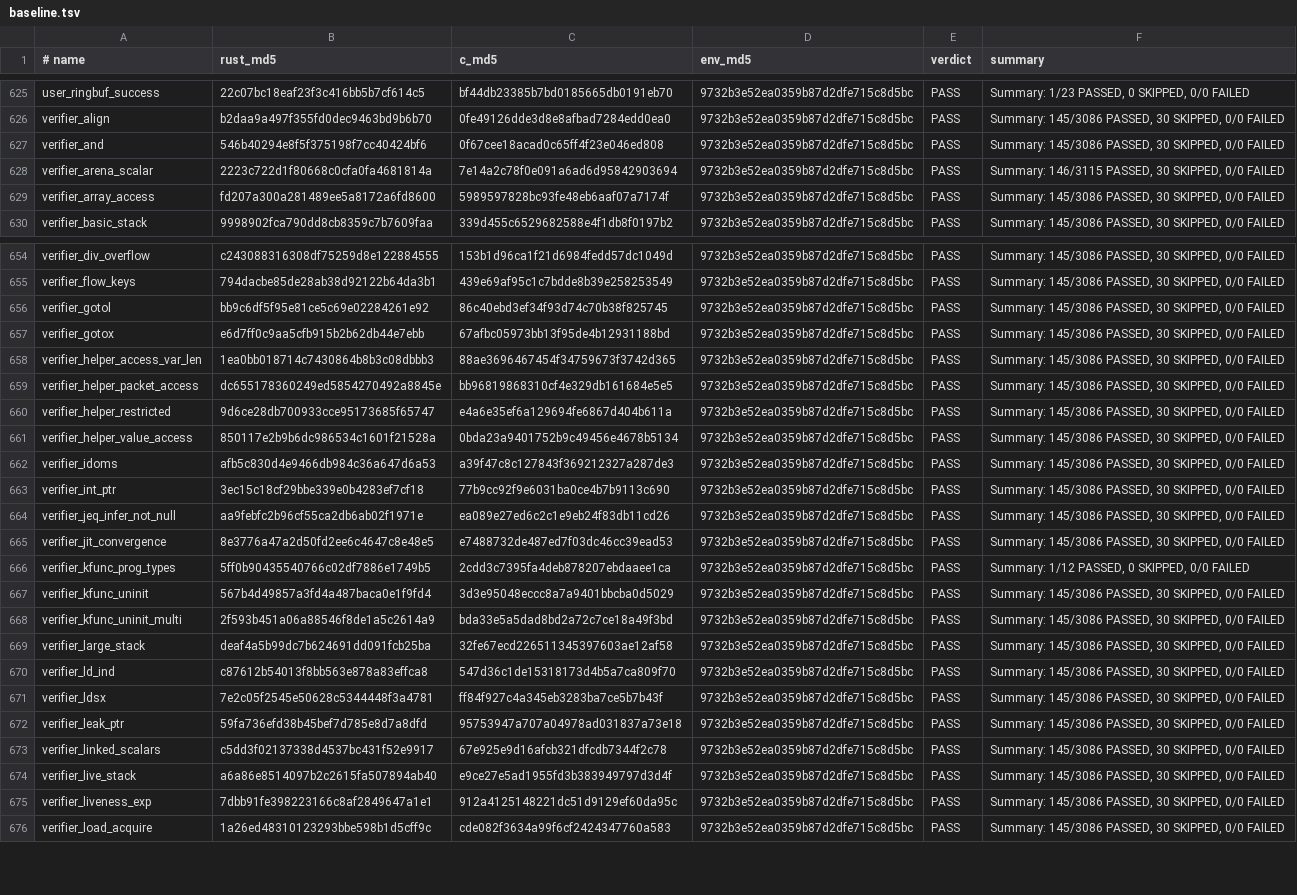
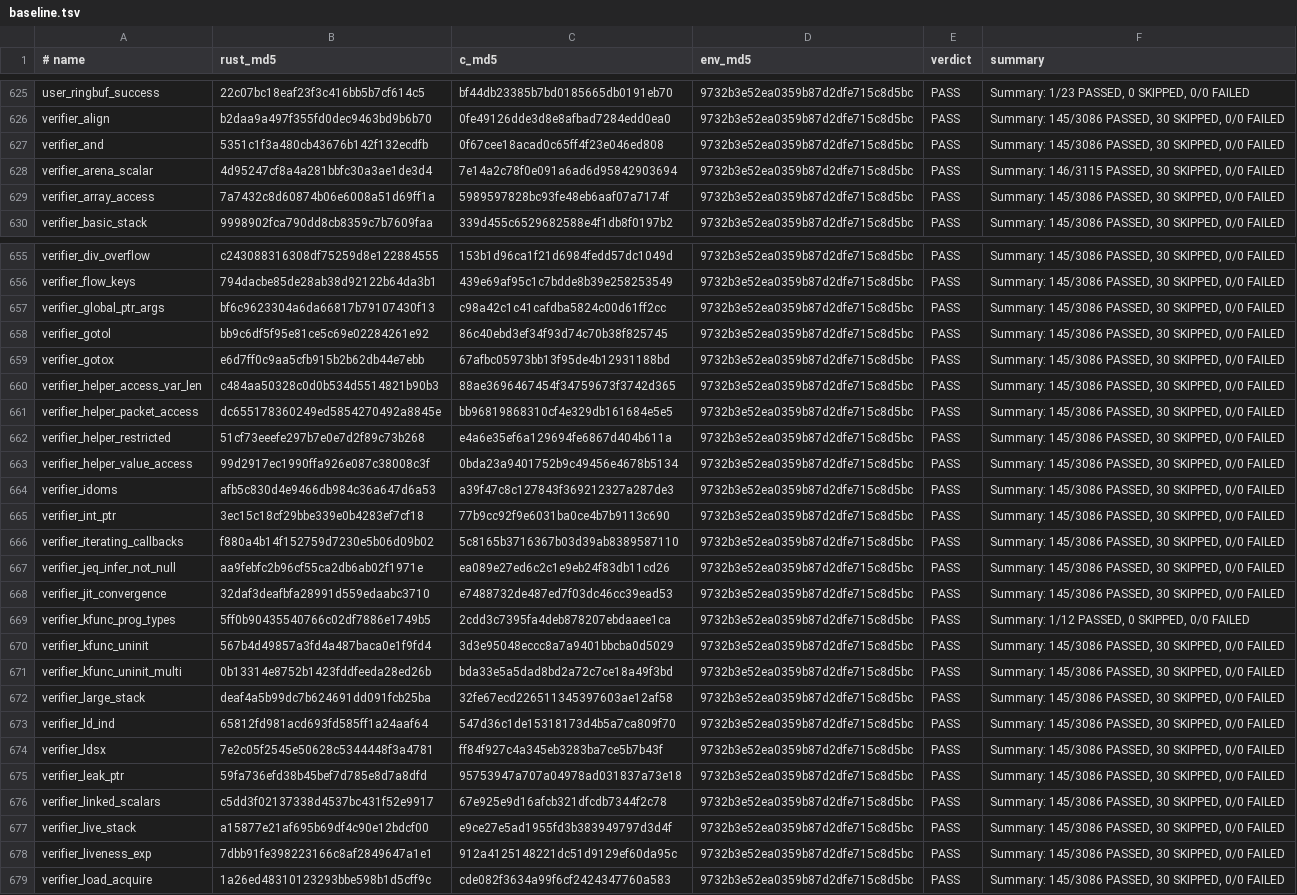
Before and after one commit to prozak/rust-selftests, a TSV file: qemu/gate/baseline.tsv, drawn as a sheet; only a part is shown, gaps mark what is left out; addresses are those after the commit; the diff covers the shown part only; the diff names each change by its address in the sheet, - before the commit and + after, or states it on an @@ line.

```diff
--- a/qemu/gate/baseline.tsv
+++ b/qemu/gate/baseline.tsv
-B627 (rust_md5): 546b40294e8f5f375198f7cc40424bf6
+B627 (rust_md5): 5351c1f3a480cb43676b142f132ecdfb
-B628 (rust_md5): 2223c722d1f80668c0cfa0fa4681814a
+B628 (rust_md5): 4d95247cf8a4a281bbfc30a3ae1de3d4
-B629 (rust_md5): fd207a300a281489ee5a8172a6fd8600
+B629 (rust_md5): 7a7432c8d60874b06e6008a51d69ff1a
+row 657: verifier_global_ptr_args | bf6c9623304a6da66817b79107430f13 | c98a42c1c41cafdba5824c00d61ff2cc | 9732b3e52ea0359b87d2dfe715c8d5bc | PASS | Summary: 145/3086 PASSED, 30 SKIPPED, 0/0 FAILED
-B660 (rust_md5): 1ea0bb018714c7430864b8b3c08dbbb3
+B660 (rust_md5): c484aa50328c0d0b534d5514821b90b3
-B662 (rust_md5): 9d6ce28db700933cce95173685f65747
+B662 (rust_md5): 51cf73eeefe297b7e0e7d2f89c73b268
-B663 (rust_md5): 850117e2b9b6dc986534c1601f21528a
+B663 (rust_md5): 99d2917ec1990ffa926e087c38008c3f
+row 666: verifier_iterating_callbacks | f880a4b14f152759d7230e5b06d09b02 | 5c8165b3716367b03d39ab8389587110 | 9732b3e52ea0359b87d2dfe715c8d5bc | PASS | Summary: 145/3086 PASSED, 30 SKIPPED, 0/0 FAILED
-B668 (rust_md5): 8e3776a47a2d50fd2ee6c4647c8e48e5
+B668 (rust_md5): 32daf3deafbfa28991d559edaabc3710
-B671 (rust_md5): 2f593b451a06a88546f8de1a5c2614a9
+B671 (rust_md5): 0b13314e8752b1423fddfeeda28ed26b
-B673 (rust_md5): c87612b54013f8bb563e878a83effca8
+B673 (rust_md5): 65812fd981acd693fd585ff1a24aaf64
-B677 (rust_md5): a6a86e8514097b2c2615fa507894ab40
+B677 (rust_md5): a15877e21af695b69df4c90e12bdcf00
```
Also changed, not shown: 1 added row and 23 edited cells elsewhere in this file, equiv/results/baseline.tsv, 44 other files.
